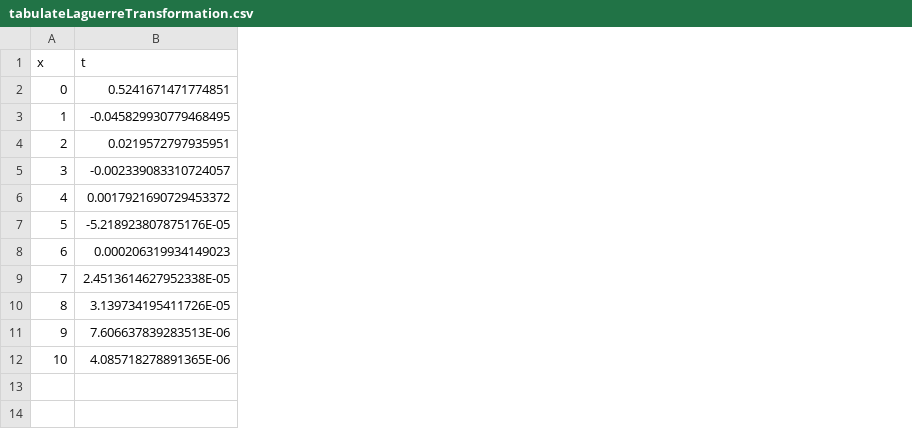
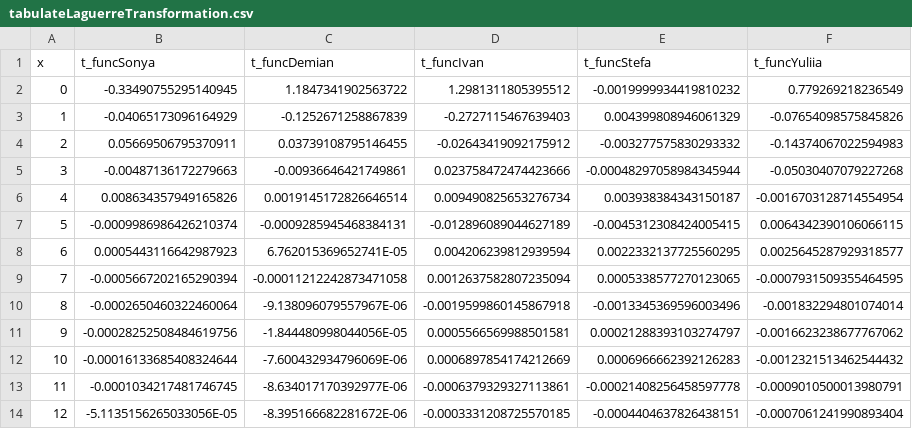
Before and after one commit to laguerre-team-2/laguerre_csharp, a CSV file: LaguerreCSharp/data/tabulateLaguerreTransformation.csv, drawn as a sheet; removed rows and columns are numbered as before the commit, all else as after; the diff names each change by its address in the sheet, - before the commit and + after, or states it on an @@ line.

```diff
--- a/LaguerreCSharp/data/tabulateLaguerreTransformation.csv
+++ b/LaguerreCSharp/data/tabulateLaguerreTransformation.csv
-column B (t), rows 2-12: 0.5241671471774851 | -0.045829930779468495 | 0.0219572797935951 | -0.002339083310724057 | 0.0017921690729453372 | -5.218923807875176E-05 | 0.000206319934149023 | 2.4513614627952338E-05 | 3.139734195411726E-05 | 7.606637839283513E-06 | 4.085718278891365E-06
+column B (t_funcSonya), rows 2-12: -0.33490755295140945 | -0.04065173096164929 | 0.05669506795370911 | -0.00487136172279663 | 0.008634357949165826 | -0.0009986986426210374 | 0.0005443116642987923 | -0.0005667202165290394 | -0.0002650460322460064 | -0.00028252508484619756 | -0.00016133685408324644
+column C (t_funcDemian), rows 2-12: 1.1847341902563722 | -0.1252671258867839 | 0.03739108795146455 | -0.00936646421749861 | 0.0019145172826646514 | -0.0009285945468384131 | 6.762015369652741E-05 | -0.00011212242873471058 | -9.138096079557967E-06 | -1.844480998044056E-05 | -7.600432934796069E-06
+column D (t_funcIvan), rows 2-12: 1.2981311805395512 | -0.2727115467639403 | -0.02643419092175912 | 0.023758472474423666 | 0.009490825653276734 | -0.012896089044627189 | 0.004206239812939594 | 0.0012637582807235094 | -0.0019599860145867918 | 0.0005566569988501581 | 0.0006897854174212669
+column E (t_funcStefa), rows 2-12: -0.0019999934419810232 | 0.004399808946061329 | -0.003277575830293332 | -0.00048297058984345944 | 0.003938384343150187 | -0.0045312308424005415 | 0.0022332137725560295 | 0.0005338577270123065 | -0.0013345369596003496 | 0.00021288393103274797 | 0.0006966662392126283
+column F (t_funcYuliia), rows 2-12: 0.779269218236549 | -0.07654098575845826 | -0.14374067022594983 | -0.05030407079227268 | -0.0016703128714554954 | 0.0064342390106066115 | 0.0025645287929318577 | -0.0007931509355464595 | -0.001832294801074014 | -0.0016623238677767062 | -0.0012321513462544432
+row 13: 11 | -0.0001034217481746745 | -8.634017170392977E-06 | -0.0006379329327113861 | -0.00021408256458597778 | -0.0009010500013980791
+row 14: 12 | -5.1135156265033056E-05 | -8.395166682281672E-06 | -0.0003331208725570185 | -0.0004404637826438151 | -0.0007061241990893404
```
Also changed, not shown: LaguerreCSharp/data/GaussReverseTransformationData.csv, LaguerreCSharp/data/reverseTransformationData.csv, 9 other files.
